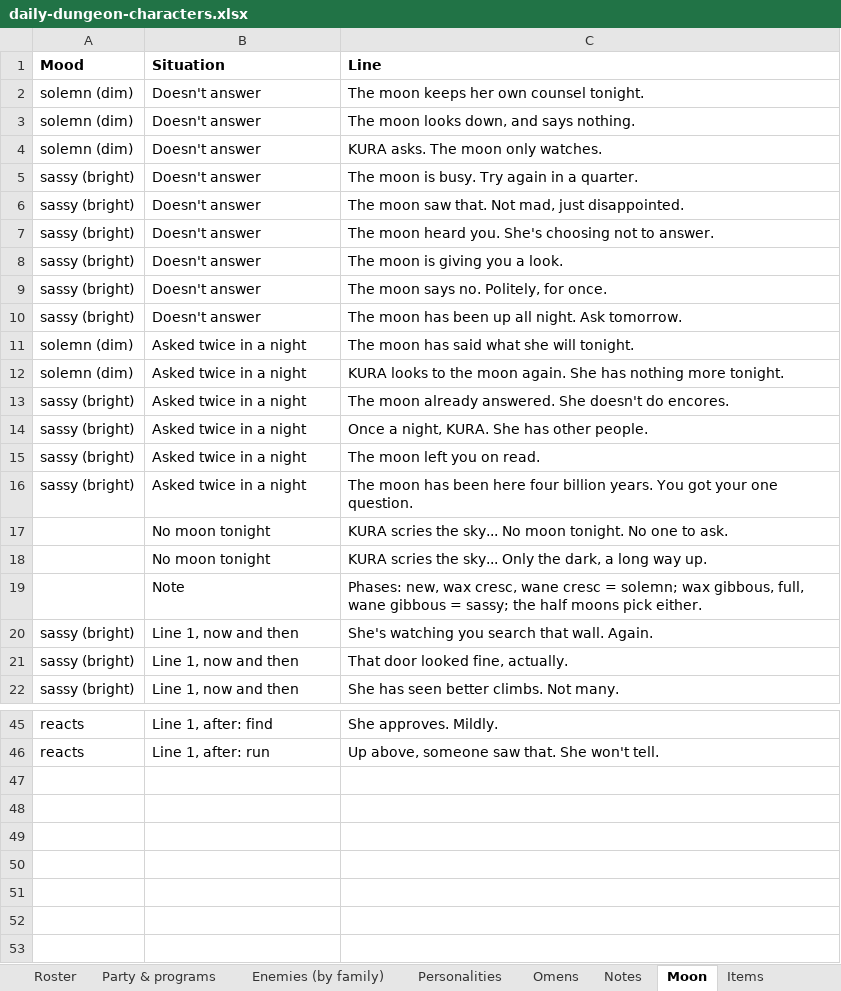
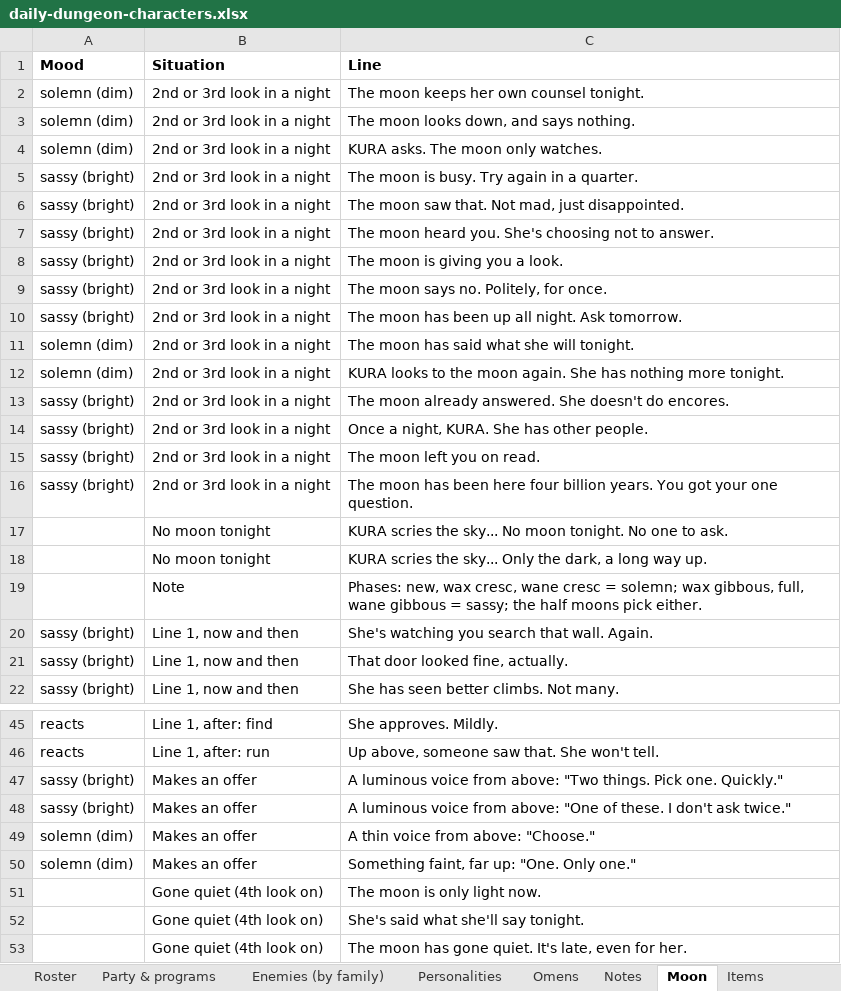
Before and after one commit to okayline/dungeon-notes, an Excel workbook: daily-dungeon-characters.xlsx, sheet Moon, drawn as a sheet; only a part is shown, gaps mark what is left out; values as stored, in another font and other column widths than the file's, no borders; the diff names each change by its address in the sheet, - before the commit and + after, or states it on an @@ line.

```diff
--- a/daily-dungeon-characters.xlsx (sheet Moon)
+++ b/daily-dungeon-characters.xlsx (sheet Moon)
-B2:B10 (Situation): Doesn't answer
+B2:B10 (Situation): 2nd or 3rd look in a night
-B11:B16 (Situation): Asked twice in a night
+B11:B16 (Situation): 2nd or 3rd look in a night
+row 47: sassy (bright) | Makes an offer | A luminous voice from above: "Two things. Pick one. Quickly."
+row 48: sassy (bright) | Makes an offer | A luminous voice from above: "One of these. I don't ask twice."
+row 49: solemn (dim) | Makes an offer | A thin voice from above: "Choose."
+row 50: solemn (dim) | Makes an offer | Something faint, far up: "One. Only one."
+row 51:  | Gone quiet (4th look on) | The moon is only light now.
+row 52:  | Gone quiet (4th look on) | She's said what she'll say tonight.
+row 53:  | Gone quiet (4th look on) | The moon has gone quiet. It's late, even for her.
```
Also changed, not shown: sheet Enemies (by family), sheet Party & programs, sheet KURA aura reads, sheet Personalities, 2 other files.
